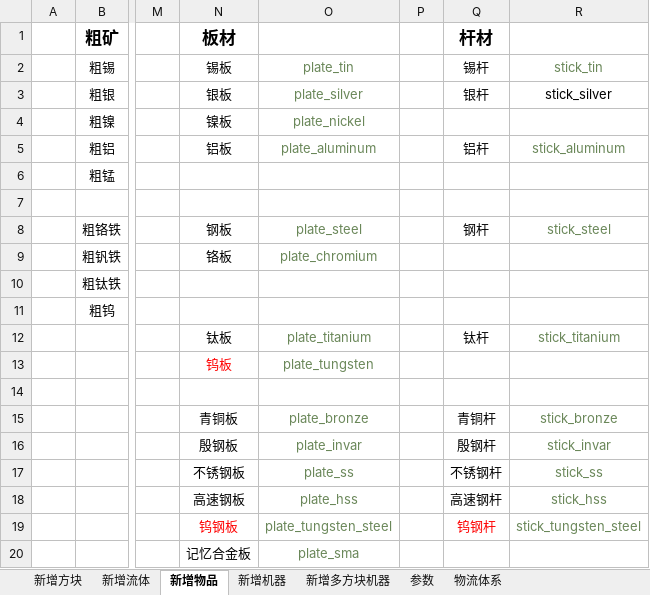
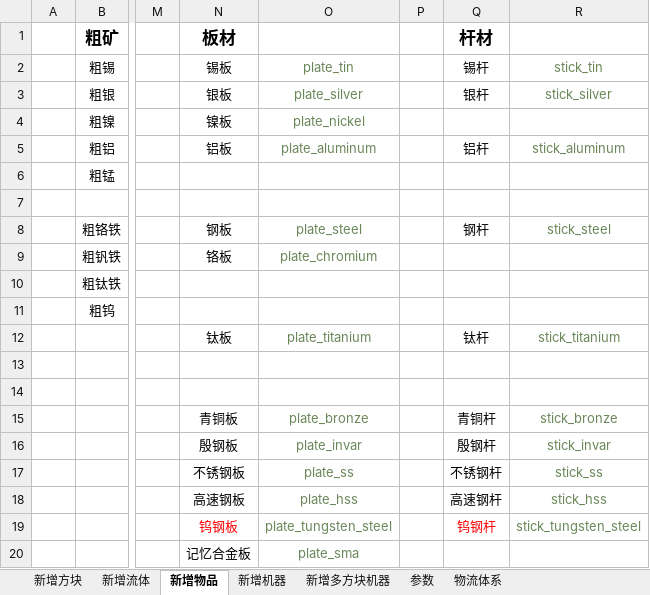
Before and after one commit to M-F-R-F/micro_machinery, an Excel workbook: 参考/资料/1.18版本策划.xlsx, sheet 新增物品, drawn as a sheet; only a part is shown, gaps mark what is left out; values as stored, in another font and other column widths than the file's, no borders; the diff names each change by its address in the sheet, - before the commit and + after, or states it on an @@ line.

```diff
--- a/参考/资料/1.18版本策划.xlsx (sheet 新增物品)
+++ b/参考/资料/1.18版本策划.xlsx (sheet 新增物品)
-R3 text colour: black
+R3 text colour: #6A8759
-N13 (板材): 钨板
+N13 (板材): (empty)
-O13: plate_tungsten
+O13: (empty)
```
Also changed, not shown: sheet 新增方块, sheet 新增机器, 57 other files.
